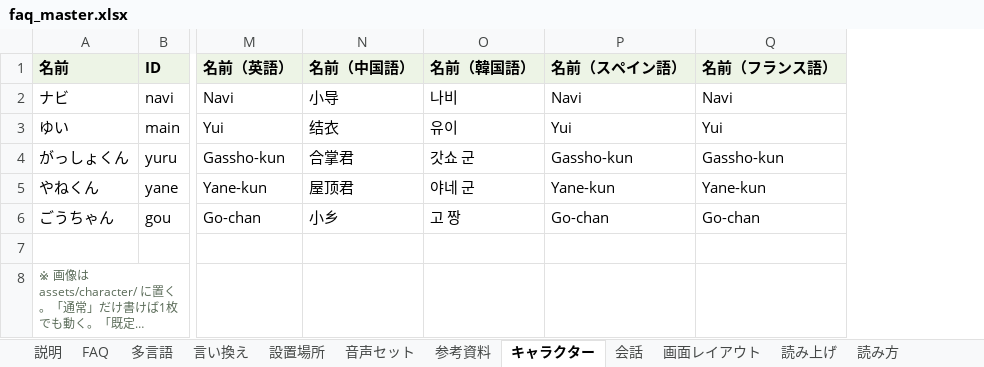
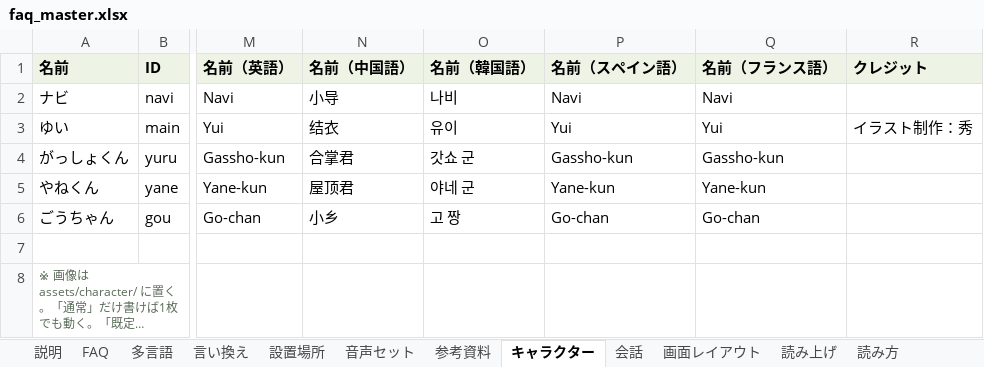
Before and after one commit to flame-wave/shirakawago-voicebot, an Excel workbook: tools/faq_master.xlsx, sheet キャラクター, drawn as a sheet; only a part is shown, gaps mark what is left out; long unchanged cells end in …; values as stored, in another font and other column widths than the file's, no borders; the diff names each change by its address in the sheet, - before the commit and + after, or states it on an @@ line.

```diff
--- a/tools/faq_master.xlsx (sheet キャラクター)
+++ b/tools/faq_master.xlsx (sheet キャラクター)
+column R (クレジット), row 3: イラスト制作：秀
```
Also changed, not shown: 6 other files.
